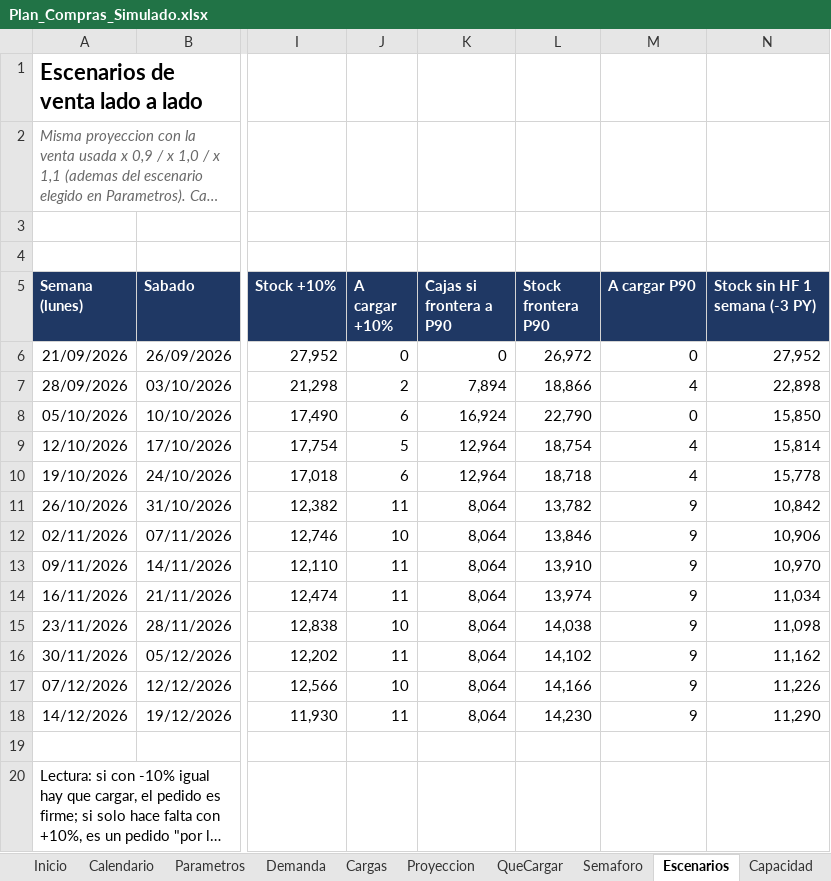
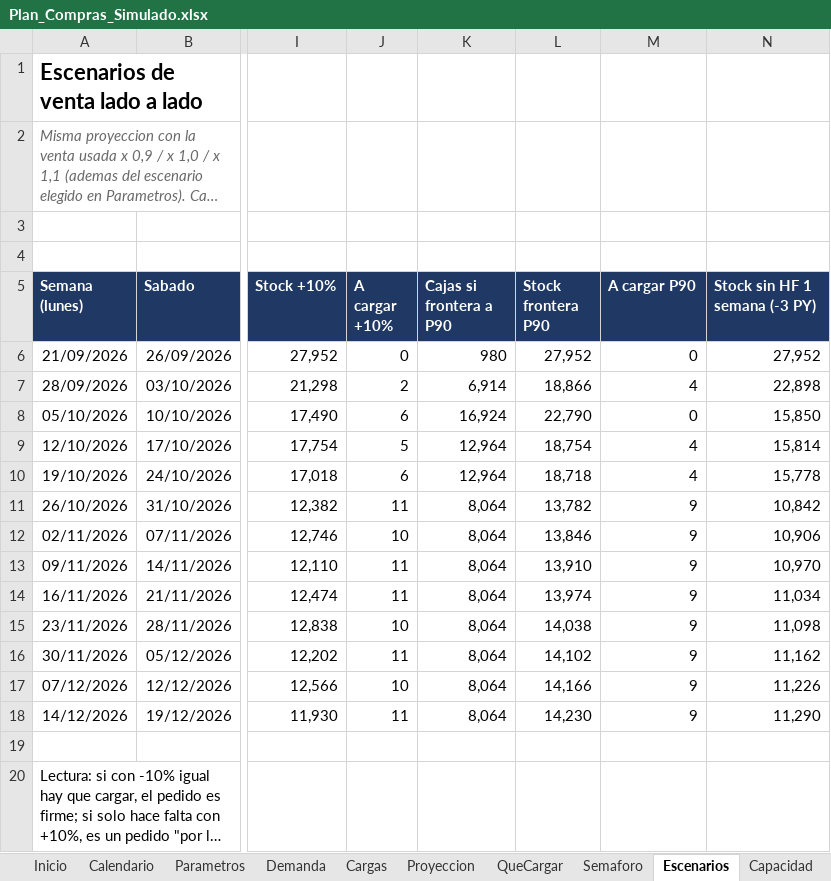
Before and after one commit to ingenieria-pepe/gonza_pepe, an Excel workbook: plan_compras/Plan_Compras_Simulado.xlsx, sheet Escenarios, drawn as a sheet; only a part is shown, gaps mark what is left out; long unchanged cells end in …; values as stored, in another font and other column widths than the file's, no borders; conditional formats not drawn; the diff names each change by its address in the sheet, - before the commit and + after, or states it on an @@ line.

```diff
--- a/plan_compras/Plan_Compras_Simulado.xlsx (sheet Escenarios)
+++ b/plan_compras/Plan_Compras_Simulado.xlsx (sheet Escenarios)
-K6 (Cajas si frontera a P90): 0
+K6 (Cajas si frontera a P90): 980
-L6 (Stock frontera P90): 26,972
+L6 (Stock frontera P90): 27,952
-K7 (Cajas si frontera a P90): 7,894
+K7 (Cajas si frontera a P90): 6,914
```
Also changed, not shown: sheet Cargas, sheet KPIs, sheet Inicio, sheet Semaforo, 2 other files.
